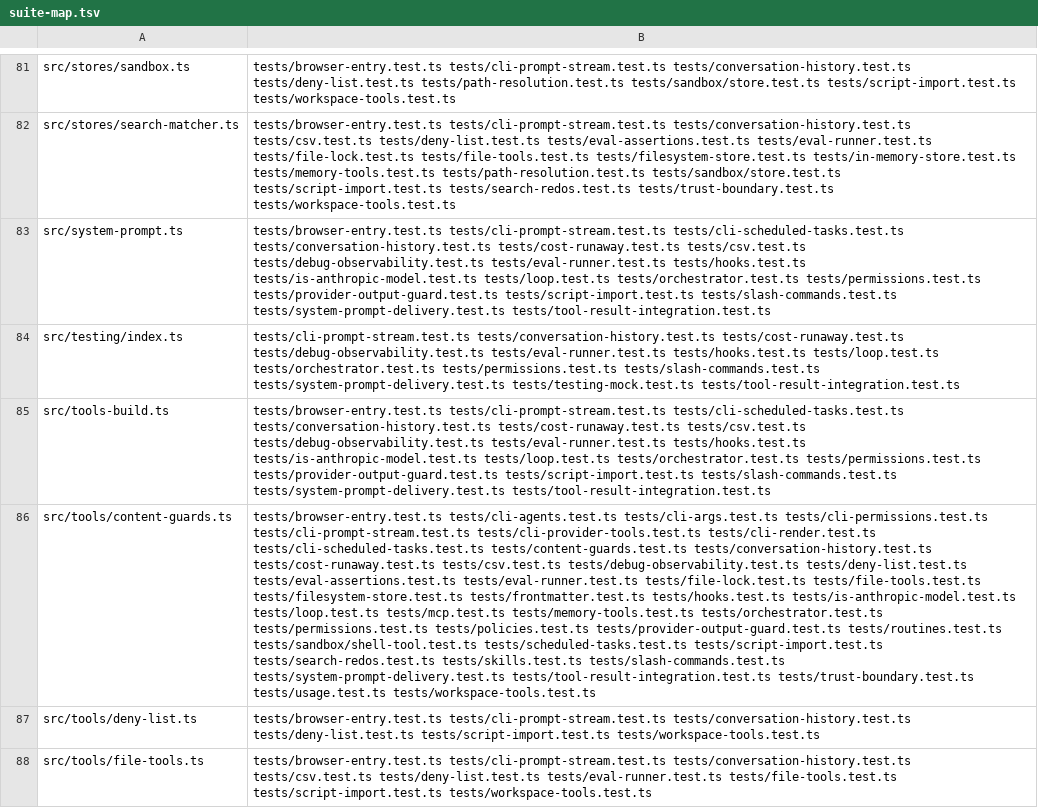
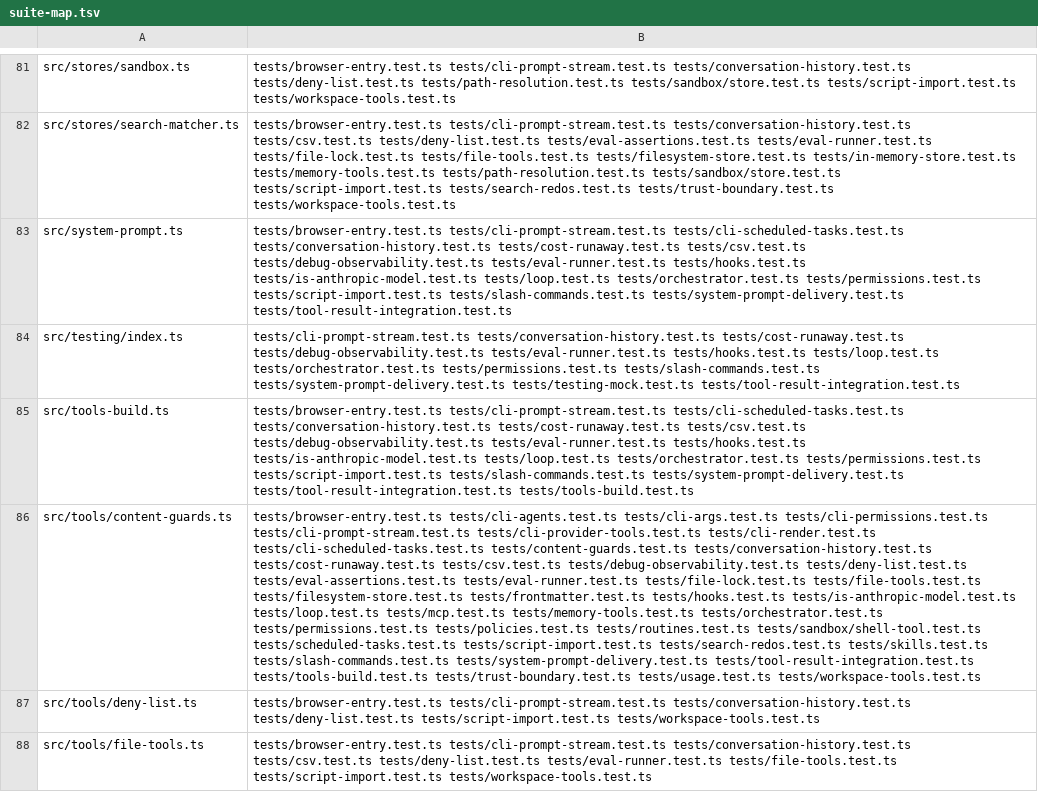
Before and after one commit to PaulKinlan/agent-do, a TSV file: tools/suite-map.tsv, drawn as a sheet; only a part is shown, gaps mark what is left out; the diff covers the shown part only; the diff names each change by its address in the sheet, - before the commit and + after, or states it on an @@ line.

Commit message:
fix(security): gate provider-executed tools at registration (agent-do-dul)
Provider-native tools (--provider-tool: Anthropic bash/textEditor/computer,
OpenAI applyPatch, Google codeExecution) have no local execute — the AI SDK
runs them server-side and never routes providerExecuted calls through local
code — so buildTools()'s per-call wrapper silently passed them through:
no permission check, no hooks, no tool-call counters. A deny-all or ask
policy did nothing for destructive tools like textEditor or bash.

Now wrapToolWithPermissions returns null for execute-less tools the policy
cannot allow without asking, and buildTools omits them from the ToolSet —
the provider is never offered the tool, so it can never run. A console.warn
names the omission. Registration rules: per-tool 'always' override or mode
'accept-all' registers the tool; 'deny-all', 'never', or 'ask' without an
override does not (ask cannot prompt per provider-side call — fail closed,
agent-do-40r heritage).

CLI: --allow entries expand against the enabled provider tools so the bare
form works (--allow webSearch -> anthropic__webSearch_20260209); applied at
all three provider-tool merge sites (prompt, script, saved agents).

Verified end-to-end with createMockModel driving the real loop: under
deny-all the model call receives only the local tool; ask mode fails closed
without calling onPermissionRequest; ask + always registers the tool.

Known residual (documented in code + api-reference): hooks and toolLimits
still cannot observe provider-side executions.

Release-note: provider-executed tools (--provider-tool) now respect the
permission policy: they are enabled only via --allow <tool> or --accept-all
under the default ask mode, and omitted from the run (with a warning)
otherwise.

```diff
--- a/tools/suite-map.tsv
+++ b/tools/suite-map.tsv
-B83: …tests/orchestrator.test.ts tests/permissions.test.ts tests/provider-output-guard.test.ts tests/script-import.test.ts tests/slash-commands.test.ts…
+B83: …tests/orchestrator.test.ts tests/permissions.test.ts tests/script-import.test.ts tests/slash-commands.test.ts…
-B85: …tests/orchestrator.test.ts tests/permissions.test.ts tests/provider-output-guard.test.ts tests/script-import.test.ts tests/slash-commands.test.ts tests/system-prompt-delivery.test.ts tests/tool-result-integration.test.ts
+B85: …tests/orchestrator.test.ts tests/permissions.test.ts tests/script-import.test.ts tests/slash-commands.test.ts tests/system-prompt-delivery.test.ts tests/tool-result-integration.test.ts tests/tools-build.test.ts
-B86: …tests/permissions.test.ts tests/policies.test.ts tests/provider-output-guard.test.ts tests/routines.test.ts tests/sandbox/shell-tool.test.ts tests/scheduled-tasks.test.ts tests/script-import.test.ts tests/search-redos.test.ts tests/skills.test.ts tests/slash-commands.test.ts tests/system-prompt-delivery.test.ts tests/tool-result-integration.test.ts tests/trust-boundary.test.ts tests/usage.test.ts…
+B86: …tests/permissions.test.ts tests/policies.test.ts tests/routines.test.ts tests/sandbox/shell-tool.test.ts tests/scheduled-tasks.test.ts tests/script-import.test.ts tests/search-redos.test.ts tests/skills.test.ts tests/slash-commands.test.ts tests/system-prompt-delivery.test.ts tests/tool-result-integration.test.ts tests/tools-build.test.ts tests/trust-boundary.test.ts tests/usage.test.ts…
```
Also changed, not shown: 1 removed row and 17 edited cells elsewhere in this file, 10 other files.
